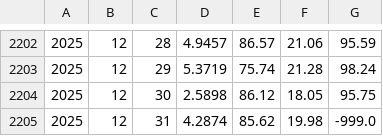
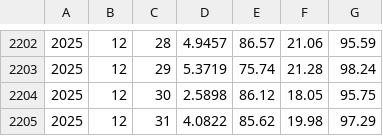
Before and after one commit to Kingb2468/CS-301-Project-1, a CSV file: data/nasa_power_kitwe_raw.csv, drawn as a sheet; only a part is shown, gaps mark what is left out; the diff names each change by its address in the sheet, - before the commit and + after, or states it on an @@ line.

```diff
--- a/data/nasa_power_kitwe_raw.csv
+++ b/data/nasa_power_kitwe_raw.csv
-D2205: 4.2874
+D2205: 4.0822
-G2205: -999.0
+G2205: 97.29
```
Also changed, not shown: 8 other files.
